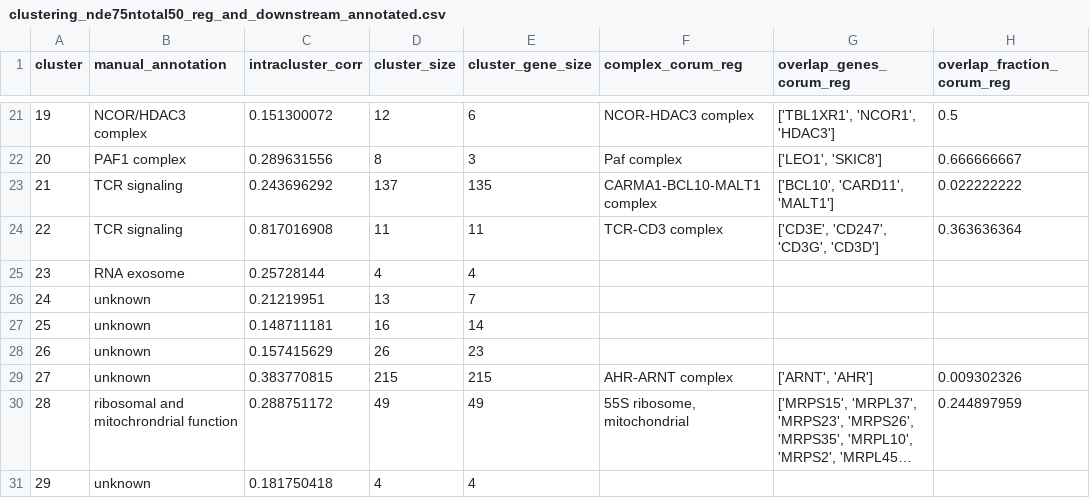
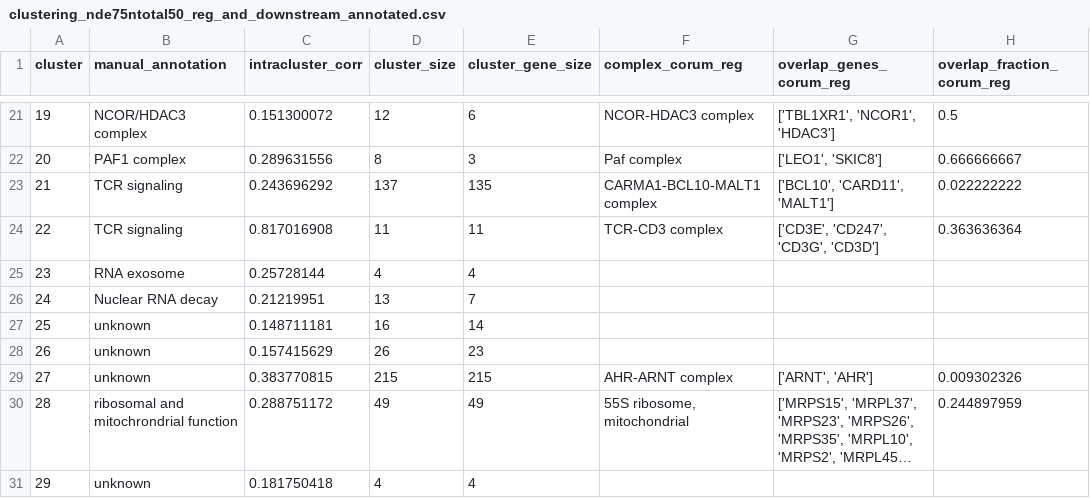
Before and after one commit to emdann/GWT_perturbseq_analysis_2025, a CSV file: src/6_functional_interaction/results/clustering_nde75ntotal50_reg_and_downstream_annotated.csv, drawn as a sheet; only a part is shown, gaps mark what is left out; long unchanged cells end in …; the diff names each change by its address in the sheet, - before the commit and + after, or states it on an @@ line.

Commit message:
cluster annotation

```diff
--- a/src/6_functional_interaction/results/clustering_nde75ntotal50_reg_and_downstream_annotated.csv
+++ b/src/6_functional_interaction/results/clustering_nde75ntotal50_reg_and_downstream_annotated.csv
-B26 (manual_annotation): unknown
+B26 (manual_annotation): Nuclear RNA decay
```
